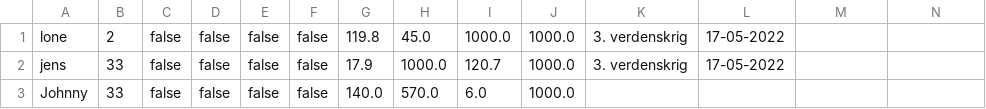
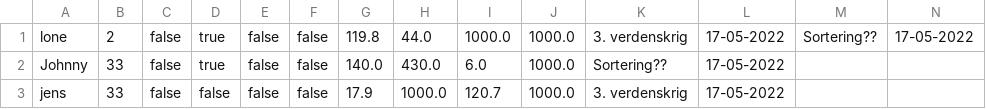
Before and after one commit to AugustG01/DelfinProjekt, a CSV file: svømmere.csv, drawn as a sheet.

```diff
--- a/svømmere.csv
+++ b/svømmere.csv
@@ -1,3 +1,3 @@
-lone;2;false;false;false;false;119.8;45.0;1000.0;1000.0;3. verdenskrig;17-05-2022;
+lone;2;false;true;false;false;119.8;44.0;1000.0;1000.0;3. verdenskrig;17-05-2022;Sortering??;17-05-2022;
+Johnny;33;false;true;false;false;140.0;430.0;6.0;1000.0;Sortering??;17-05-2022;
 jens;33;false;false;false;false;17.9;1000.0;120.7;1000.0;3. verdenskrig;17-05-2022;
-Johnny;33;false;false;false;false;140.0;570.0;6.0;1000.0;
```
Also changed, not shown: 15 other files.
